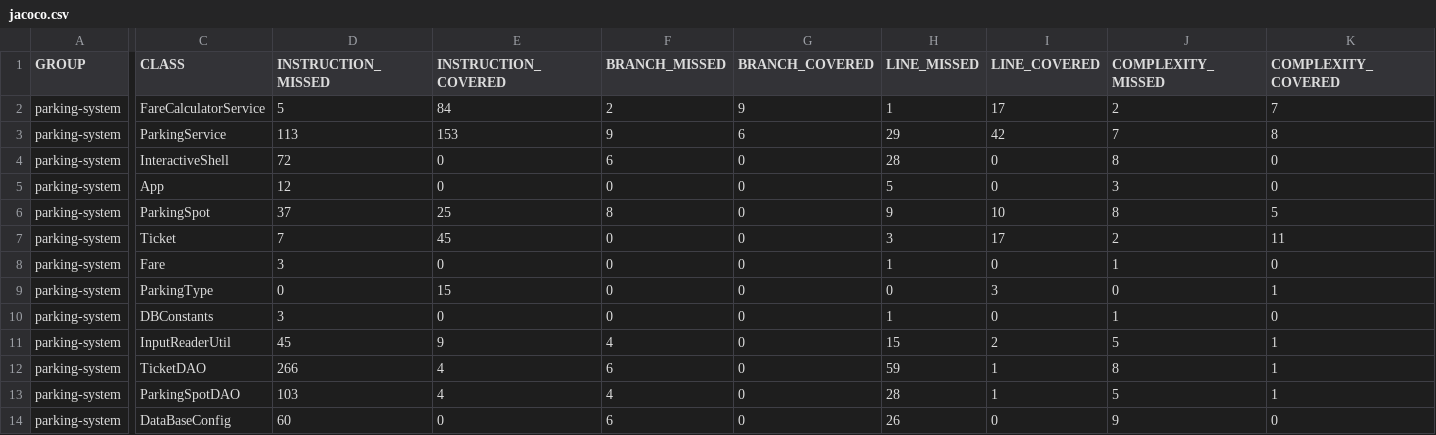
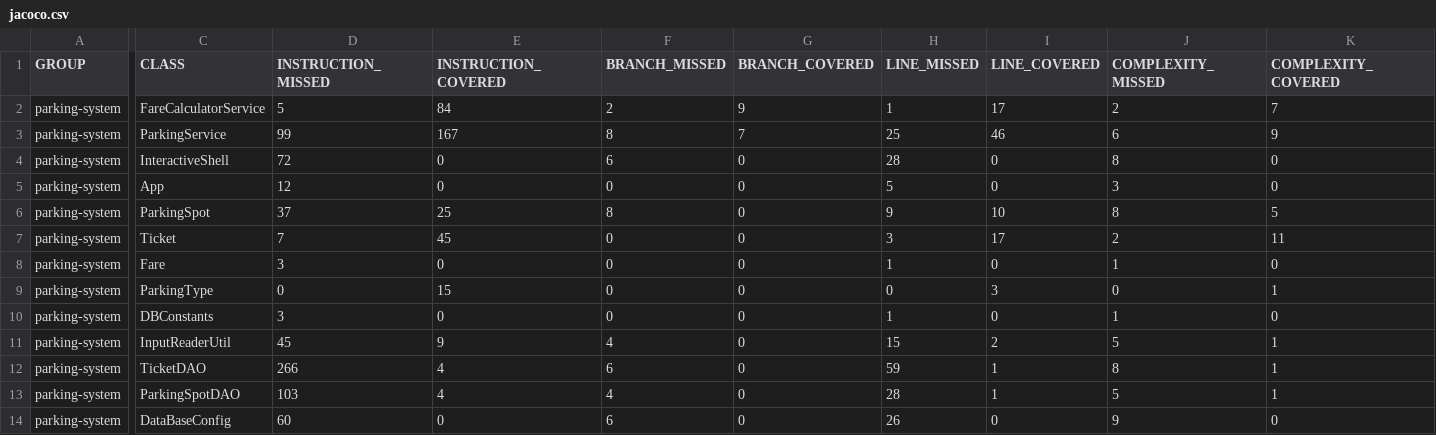
Before and after one commit to GuillBuj/bujon-guillaume-tester-java, a CSV file: target/site/jacoco/jacoco.csv, drawn as a sheet; only a part is shown, gaps mark what is left out; the diff names each change by its address in the sheet, - before the commit and + after, or states it on an @@ line.

```diff
--- a/target/site/jacoco/jacoco.csv
+++ b/target/site/jacoco/jacoco.csv
-D3 (INSTRUCTION_MISSED): 113
+D3 (INSTRUCTION_MISSED): 99
-E3 (INSTRUCTION_COVERED): 153
+E3 (INSTRUCTION_COVERED): 167
-F3 (BRANCH_MISSED): 9
+F3 (BRANCH_MISSED): 8
-G3 (BRANCH_COVERED): 6
+G3 (BRANCH_COVERED): 7
-H3 (LINE_MISSED): 29
+H3 (LINE_MISSED): 25
-I3 (LINE_COVERED): 42
+I3 (LINE_COVERED): 46
-J3 (COMPLEXITY_MISSED): 7
+J3 (COMPLEXITY_MISSED): 6
-K3 (COMPLEXITY_COVERED): 8
+K3 (COMPLEXITY_COVERED): 9
```
Also changed, not shown: 19 other files.
